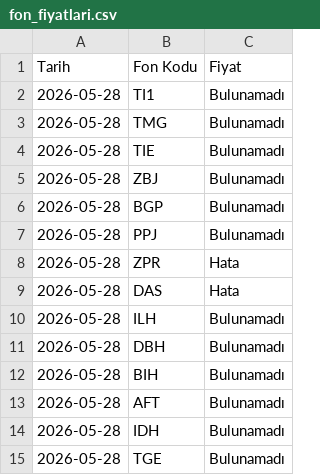
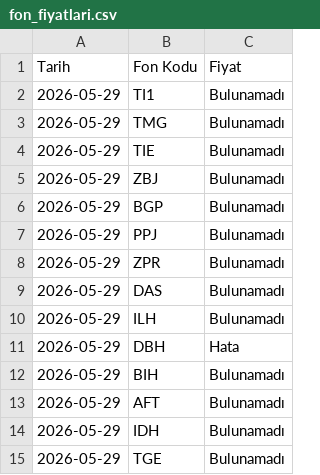
Before and after one commit to bizgi/tefas-fon-fiyatlari, a CSV file: fon_fiyatlari.csv, drawn as a sheet.

```diff
--- a/fon_fiyatlari.csv
+++ b/fon_fiyatlari.csv
@@ -1,15 +1,15 @@
 Tarih,Fon Kodu,Fiyat
-2026-05-28,TI1,Bulunamadı
-2026-05-28,TMG,Bulunamadı
-2026-05-28,TIE,Bulunamadı
-2026-05-28,ZBJ,Bulunamadı
-2026-05-28,BGP,Bulunamadı
-2026-05-28,PPJ,Bulunamadı
-2026-05-28,ZPR,Hata
-2026-05-28,DAS,Hata
-2026-05-28,ILH,Bulunamadı
-2026-05-28,DBH,Bulunamadı
-2026-05-28,BIH,Bulunamadı
-2026-05-28,AFT,Bulunamadı
-2026-05-28,IDH,Bulunamadı
-2026-05-28,TGE,Bulunamadı
+2026-05-29,TI1,Bulunamadı
+2026-05-29,TMG,Bulunamadı
+2026-05-29,TIE,Bulunamadı
+2026-05-29,ZBJ,Bulunamadı
+2026-05-29,BGP,Bulunamadı
+2026-05-29,PPJ,Bulunamadı
+2026-05-29,ZPR,Bulunamadı
+2026-05-29,DAS,Bulunamadı
+2026-05-29,ILH,Bulunamadı
+2026-05-29,DBH,Hata
+2026-05-29,BIH,Bulunamadı
+2026-05-29,AFT,Bulunamadı
+2026-05-29,IDH,Bulunamadı
+2026-05-29,TGE,Bulunamadı
```
